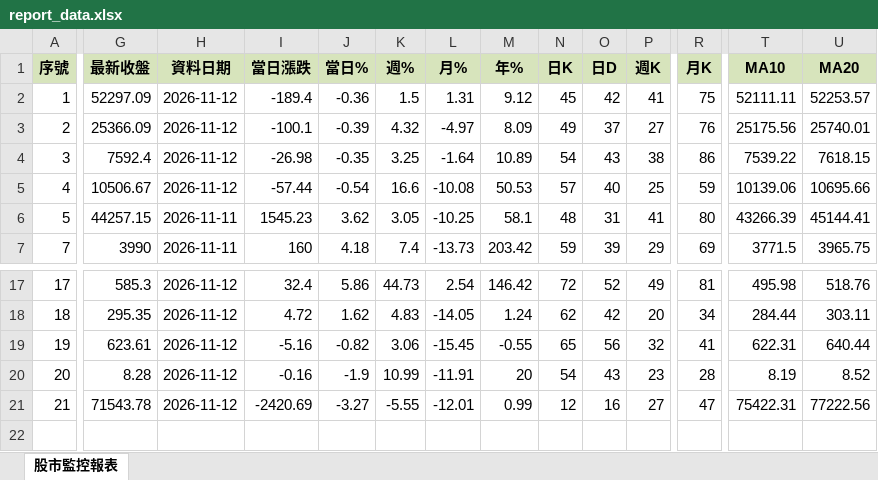
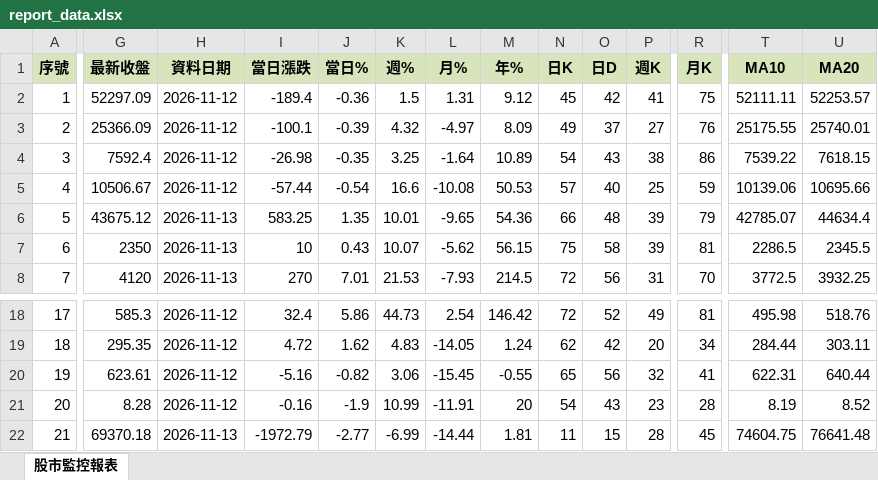
Before and after one commit to ckliu60/stock-monitor, an Excel workbook: report_data.xlsx, sheet 股市監控報表, drawn as a sheet; only a part is shown, gaps mark what is left out; values as stored, in another font and other column widths than the file's, no borders; conditional formats not drawn; addresses are those after the commit; rows hold the shown columns only; the diff covers the shown part only; the diff names each change by its address in the sheet, - before the commit and + after, or states it on an @@ line.

```diff
--- a/report_data.xlsx (sheet 股市監控報表)
+++ b/report_data.xlsx (sheet 股市監控報表)
-T3 (MA10): 25175.56
+T3 (MA10): 25175.55
-G6 (最新收盤): 44257.15
+G6 (最新收盤): 43675.12
-H6 (資料日期): 2026-11-11
+H6 (資料日期): 2026-11-13
-I6 (當日漲跌): 1545.23
+I6 (當日漲跌): 583.25
-J6 (當日%): 3.62
+J6 (當日%): 1.35
-K6 (週%): 3.05
+K6 (週%): 10.01
-L6 (月%): -10.25
+L6 (月%): -9.65
-M6 (年%): 58.1
+M6 (年%): 54.36
-N6 (日K): 48
+N6 (日K): 66
-O6 (日D): 31
+O6 (日D): 48
-P6 (週K): 41
+P6 (週K): 39
-R6 (月K): 80
+R6 (月K): 79
-T6 (MA10): 43266.39
+T6 (MA10): 42785.07
-U6 (MA20): 45144.41
+U6 (MA20): 44634.4
+row 7: 6 | 2350 | 2026-11-13 | 10 | 0.43 | 10.07 | -5.62 | 56.15 | 75 | 58 | 39 | 81 | 2286.5 | 2345.5
-G8 (最新收盤): 3990
+G8 (最新收盤): 4120
-H8 (資料日期): 2026-11-11
+H8 (資料日期): 2026-11-13
-I8 (當日漲跌): 160
+I8 (當日漲跌): 270
-J8 (當日%): 4.18
+J8 (當日%): 7.01
-K8 (週%): 7.4
+K8 (週%): 21.53
-L8 (月%): -13.73
+L8 (月%): -7.93
-M8 (年%): 203.42
+M8 (年%): 214.5
-N8 (日K): 59
+N8 (日K): 72
-O8 (日D): 39
+O8 (日D): 56
-P8 (週K): 29
+P8 (週K): 31
-R8 (月K): 69
+R8 (月K): 70
-T8 (MA10): 3771.5
+T8 (MA10): 3772.5
-U8 (MA20): 3965.75
+U8 (MA20): 3932.25
-G22 (最新收盤): 71543.78
+G22 (最新收盤): 69370.18
-H22 (資料日期): 2026-11-12
+H22 (資料日期): 2026-11-13
-I22 (當日漲跌): -2420.69
+I22 (當日漲跌): -1972.79
-J22 (當日%): -3.27
+J22 (當日%): -2.77
-K22 (週%): -5.55
+K22 (週%): -6.99
-L22 (月%): -12.01
+L22 (月%): -14.44
-M22 (年%): 0.99
+M22 (年%): 1.81
-N22 (日K): 12
+N22 (日K): 11
-O22 (日D): 16
+O22 (日D): 15
-P22 (週K): 27
+P22 (週K): 28
-R22 (月K): 47
+R22 (月K): 45
-T22 (MA10): 75422.31
+T22 (MA10): 74604.75
-U22 (MA20): 77222.56
+U22 (MA20): 76641.48
```
Also changed, not shown: 64 edited cells elsewhere in this sheet, 1 other file.
